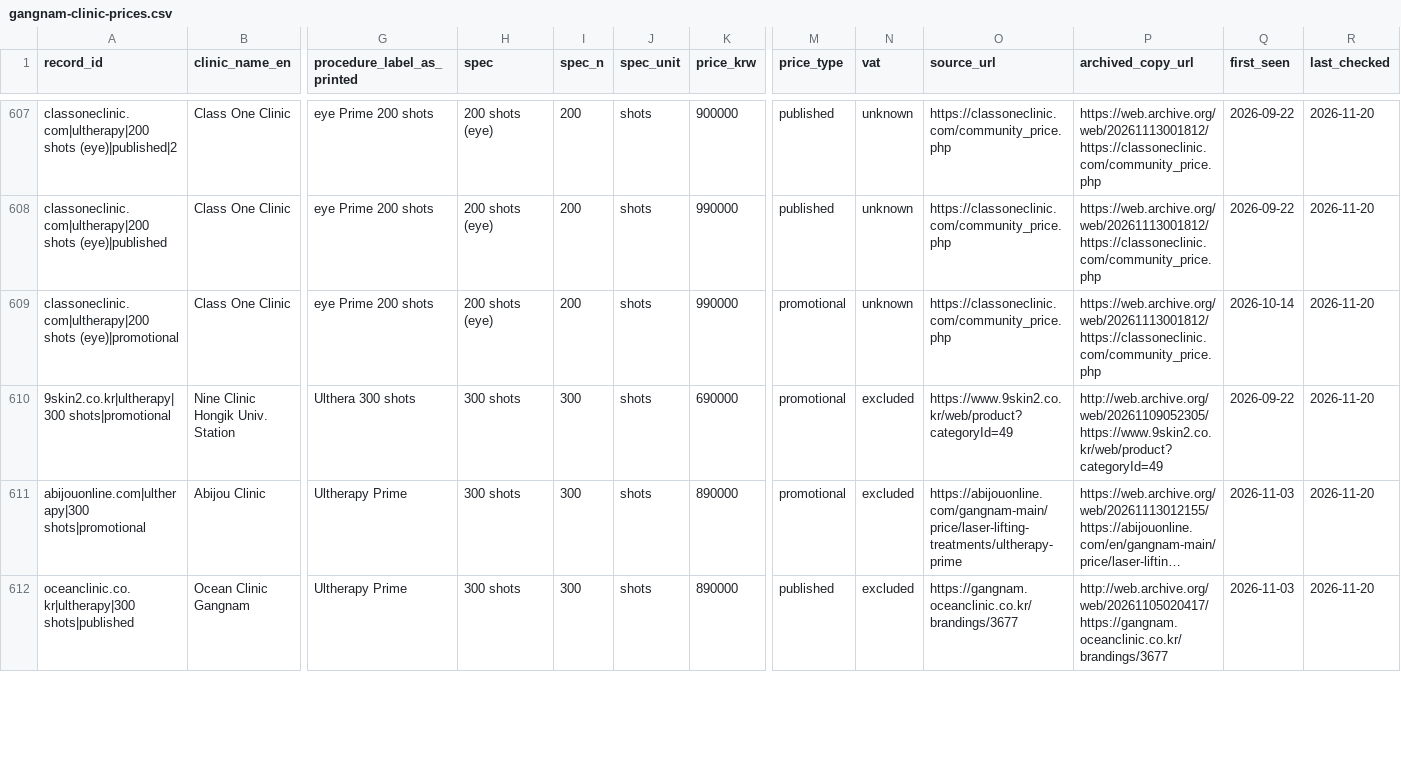
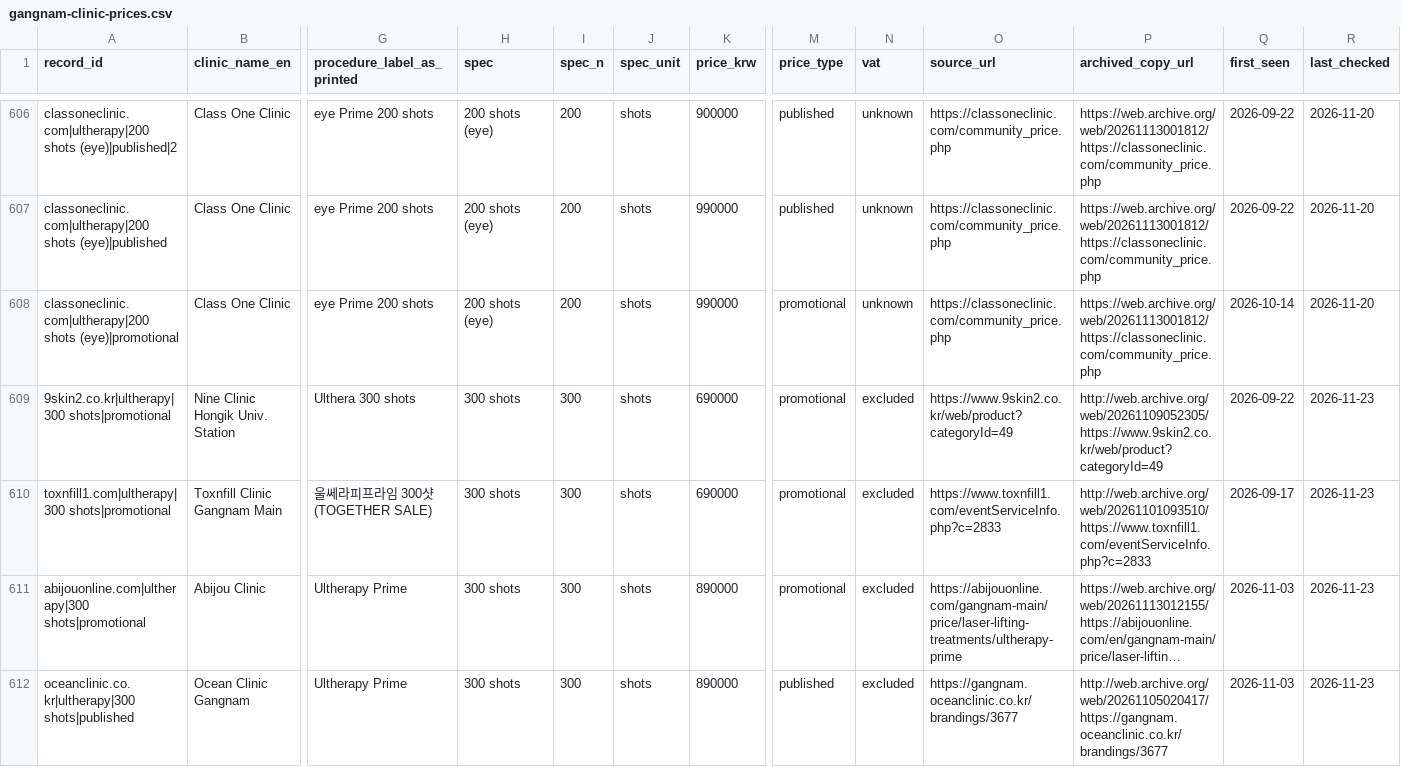
Before and after one commit to ikboo242-del/gangnam-clinic-prices, a CSV file: gangnam-clinic-prices.csv, drawn as a sheet; only a part is shown, gaps mark what is left out; long unchanged cells end in …; addresses are those after the commit; rows hold the shown columns only; the diff covers the shown part only; the diff names each change by its address in the sheet, - before the commit and + after, or states it on an @@ line.

```diff
--- a/gangnam-clinic-prices.csv
+++ b/gangnam-clinic-prices.csv
-R609 (last_checked): 2026-11-20
+R609 (last_checked): 2026-11-23
+row 610: toxnfill1.com|ultherapy|300 shots|promotional | Toxnfill Clinic Gangnam Main | 울쎄라피프라임 300샷 (TOGETHER SALE) | 300 shots | 300 | shots | 690000 | promotional | excluded | https://www.toxnfill1.com/eventServiceInfo.php?c=2833 | http://web.archive.org/web/20261101093510/https://www.toxnfill1.com/eventServiceInfo.php?c=2833 | 2026-09-17 | 2026-11-23
-R611:R612 (last_checked): 2026-11-20
+R611:R612 (last_checked): 2026-11-23
```
Also changed, not shown: 1 removed row and 110 edited cells elsewhere in this file, 1 other file.
